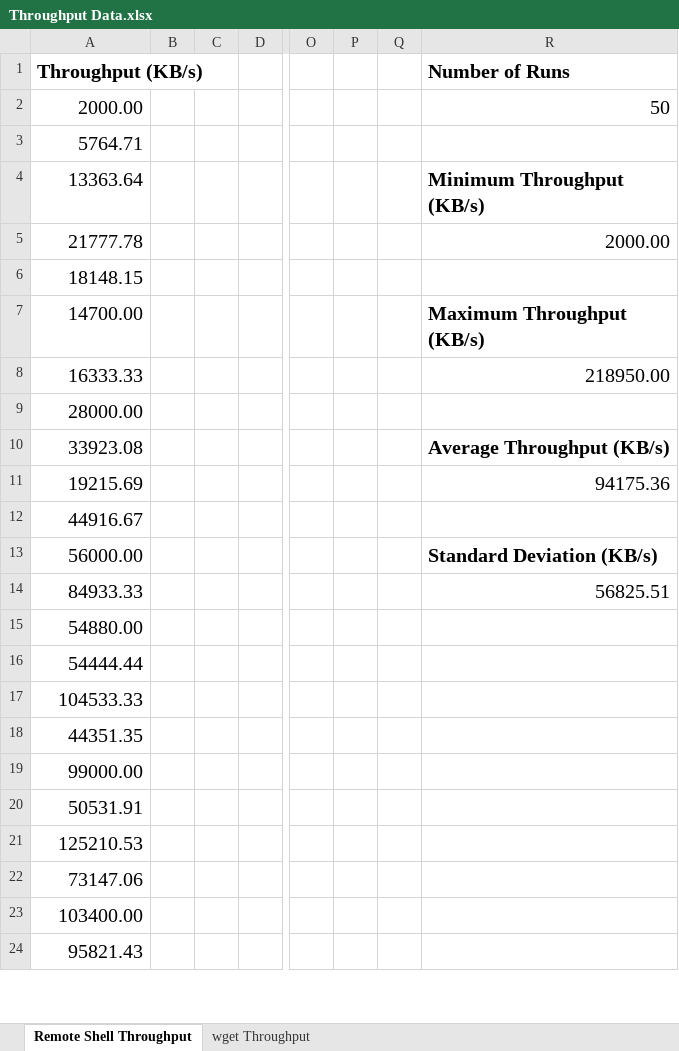
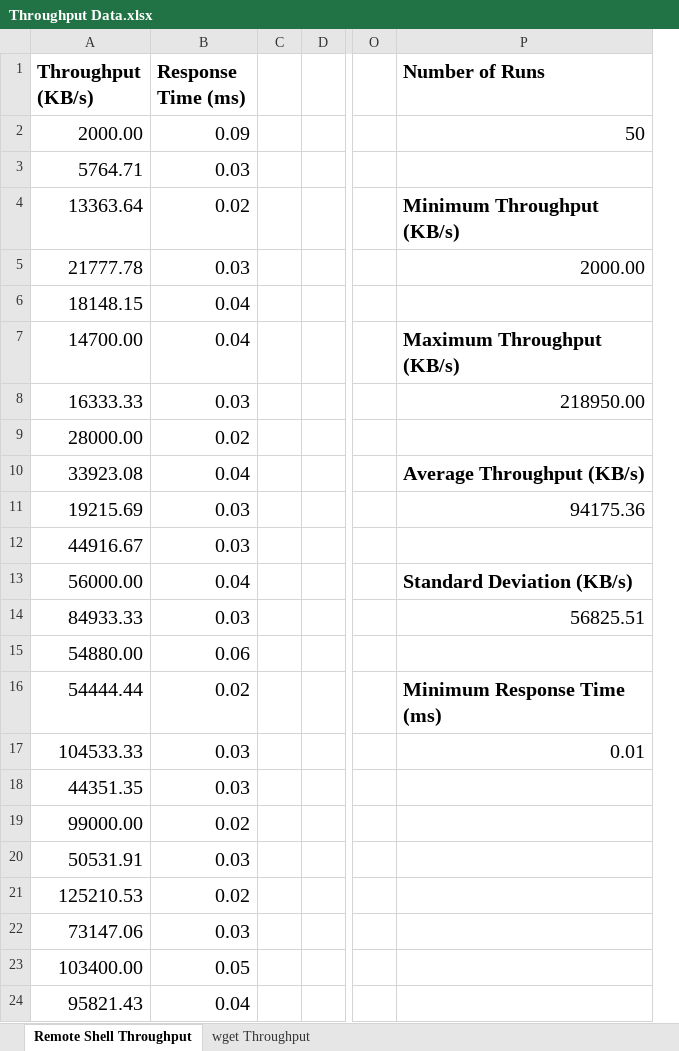
Before and after one commit to Aonton/Cilent_Socket_Server, an Excel workbook: Throughput Data.xlsx, sheet Remote Shell Throughput, drawn as a sheet; only a part is shown, gaps mark what is left out; values as stored, in another font and other column widths than the file's, no borders; charts and pictures not drawn; removed rows and columns are numbered as before the commit, all else as after; the diff names each change by its address in the sheet, - before the commit and + after, or states it on an @@ line.

Commit message:
Inputs and Outputs get written to a log file and added more data to spreadsheet

```diff
--- a/Throughput Data.xlsx (sheet Remote Shell Throughput)
+++ b/Throughput Data.xlsx (sheet Remote Shell Throughput)
-column B, empty
+column B (Response Time (ms)), rows 2-24: 0.09 | 0.03 | 0.02 | 0.03 | 0.04 | 0.04 | 0.03 | 0.02 | 0.04 | 0.03 | 0.03 | 0.04 | 0.03 | 0.06 | 0.02 | 0.03 | 0.03 | 0.02 | 0.03 | 0.02 | 0.03 | 0.05 | 0.04
-column P, empty
-column Q, empty
-P16 (Number of Runs): (empty)
+P16 (Number of Runs): Minimum Response Time (ms)
-P17 (Number of Runs): (empty)
+P17 (Number of Runs): 0.01
```
Also changed, not shown: charts or pictures, 5 other files.
